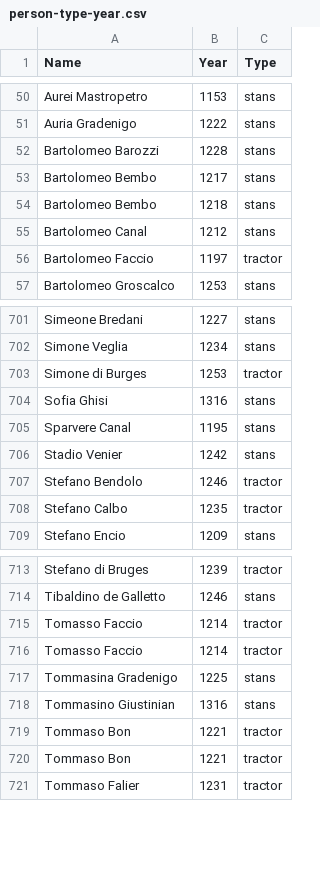
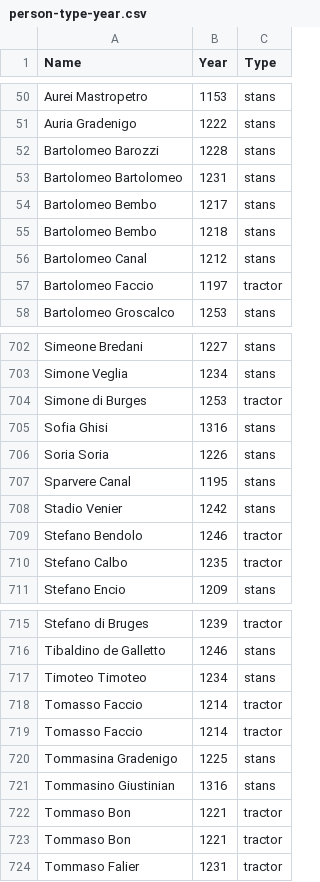
Before and after one commit to JJ/serrata-families, a CSV file: data-raw/person-type-year.csv, drawn as a sheet; only a part is shown, gaps mark what is left out; the diff names each change by its address in the sheet, - before the commit and + after, or states it on an @@ line.

Commit message:
Incorporating those without family name in italian

```diff
--- a/data-raw/person-type-year.csv
+++ b/data-raw/person-type-year.csv
+row 53: Bartolomeo Bartolomeo | 1231 | stans
+row 706: Soria Soria | 1226 | stans
+row 717: Timoteo Timoteo | 1234 | stans
```
Also changed, not shown: data-raw/colleganza-pairs-date.csv, data-raw/contract-family-flips-pre.csv, 10 other files.
